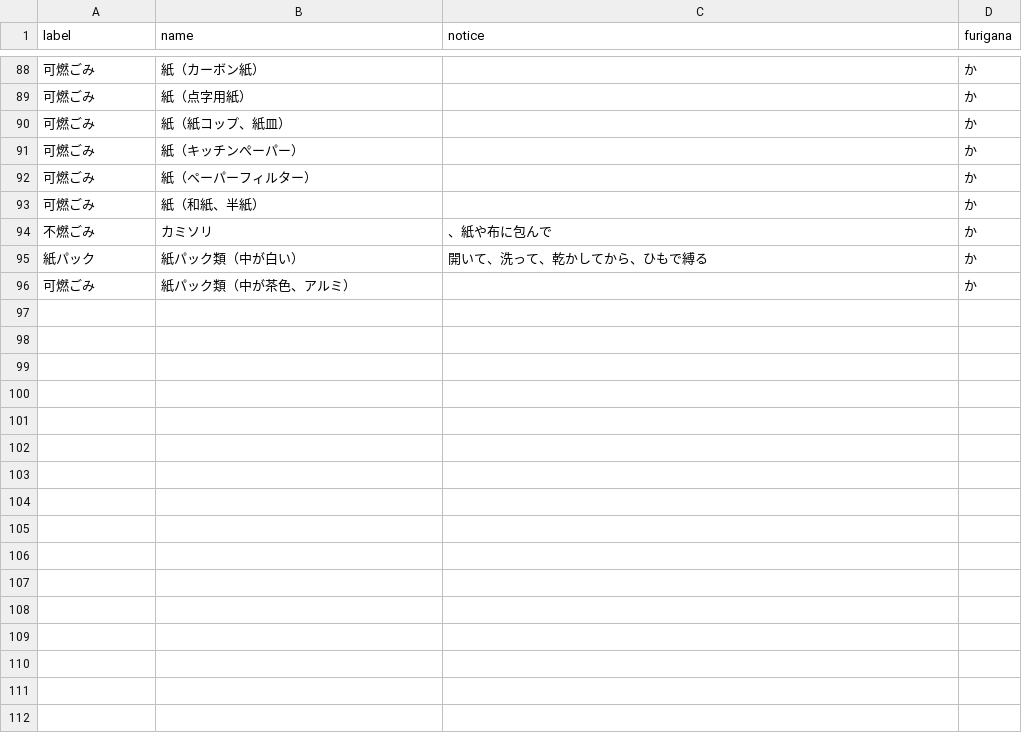
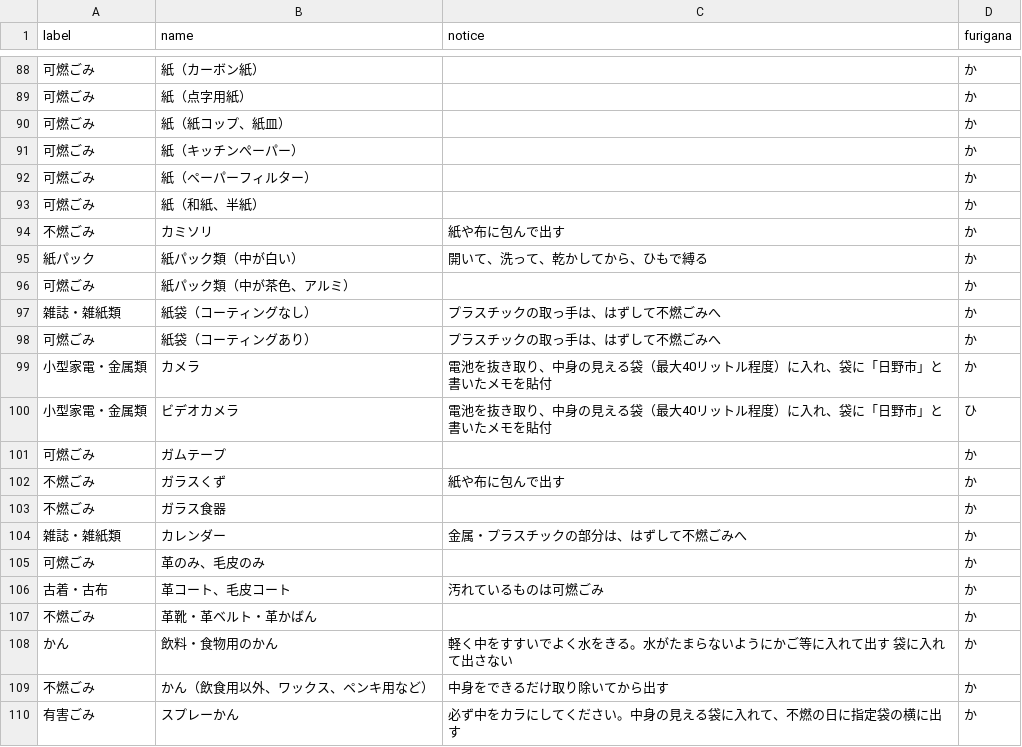
Before and after one commit to takuhai/5374, a CSV file: data/target.csv, drawn as a sheet; only a part is shown, gaps mark what is left out.

Commit message:
Update target.csv

```diff
--- a/data/target.csv
+++ b/data/target.csv
@@ -93,4 +93,18 @@ label,name,notice,furigana
 可燃ごみ,紙（和紙、半紙）,,か
-不燃ごみ,カミソリ,、紙や布に包んで,か
+不燃ごみ,カミソリ,紙や布に包んで出す,か
 紙パック,紙パック類（中が白い）,開いて、洗って、乾かしてから、ひもで縛る,か
 可燃ごみ,紙パック類（中が茶色、アルミ）,,か
+雑誌・雑紙類,紙袋（コーティングなし）,プラスチックの取っ⼿は、はずして不燃ごみへ,か
+可燃ごみ,紙袋（コーティングあり）,プラスチックの取っ⼿は、はずして不燃ごみへ,か
+小型家電・金属類,カメラ,電池を抜き取り、中⾝の⾒える袋（最⼤40リットル程度）に⼊れ、袋に「⽇野市」と書いたメモを貼付,か
+小型家電・金属類,ビデオカメラ,電池を抜き取り、中⾝の⾒える袋（最⼤40リットル程度）に⼊れ、袋に「⽇野市」と書いたメモを貼付,ひ
+可燃ごみ,ガムテープ,,か
+不燃ごみ,ガラスくず,紙や布に包んで出す,か
+不燃ごみ,ガラス食器,,か
+雑誌・雑紙類,カレンダー,⾦属・プラスチックの部分は、はずして不燃ごみへ,か
+可燃ごみ,革のみ、毛皮のみ,,か
+古着・古布,革コート、毛皮コート,汚れているものは可燃ごみ,か
+不燃ごみ,革靴・革ベルト・革かばん,,か
+かん,飲料・食物用のかん,軽く中をすすいでよく⽔をきる。⽔がたまらないようにかご等に⼊れて出す 袋に⼊れて出さない,か
+不燃ごみ,かん（飲食用以外、ワックス、ペンキ用など）,中身をできるだけ取り除いてから出す,か
+有害ごみ,スプレーかん,必ず中をカラにしてください。中⾝の⾒える袋に⼊れて、不燃の⽇に指定袋の横に出す,か
```
